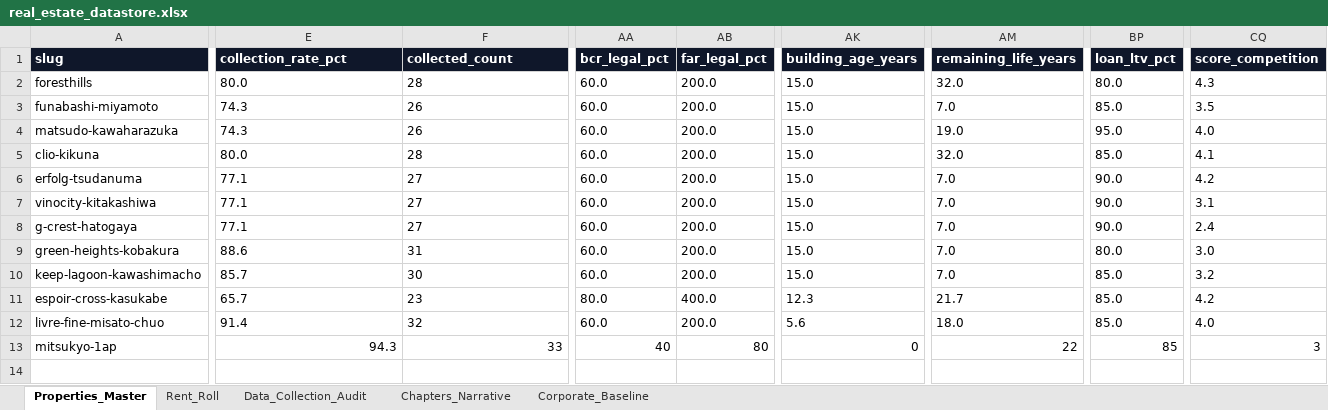
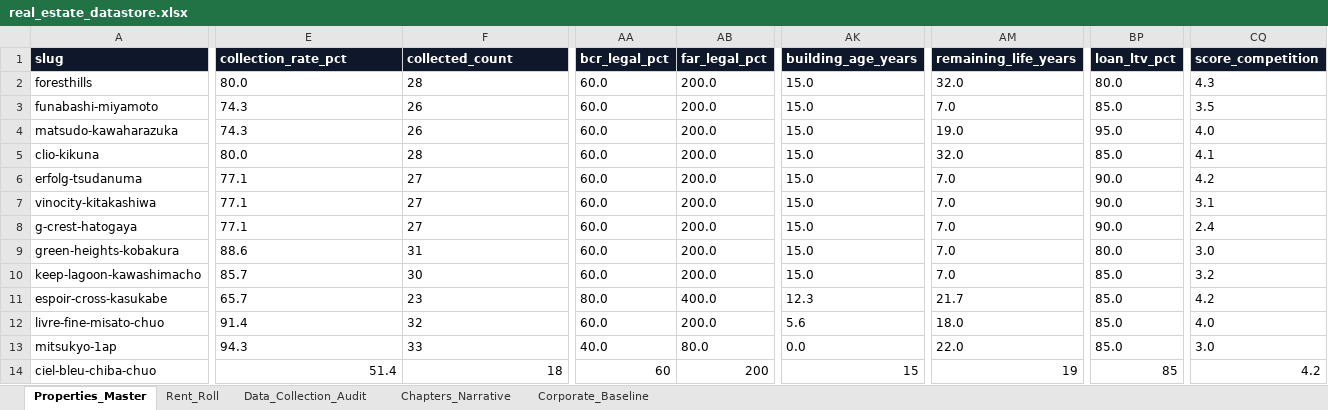
Before and after one commit to cocomadde/myrealbiz, an Excel workbook: moabiz/data/real_estate_datastore.xlsx, sheet Properties_Master, drawn as a sheet; only a part is shown, gaps mark what is left out; values as stored, in another font and other column widths than the file's, no borders; rows hold the shown columns only; the diff covers the shown part only; the diff names each change by its address in the sheet, - before the commit and + after, or states it on an @@ line.

Commit message:
Publish Ciel Bleu Chiba Chuo (시엘 블루 치바추오 / Ciel Bleu 千葉中央) investment dossier, 5-tab datastore, and dual-portal dashboards

```diff
--- a/moabiz/data/real_estate_datastore.xlsx (sheet Properties_Master)
+++ b/moabiz/data/real_estate_datastore.xlsx (sheet Properties_Master)
-E13:F13 alignment: right
+E13:F13 alignment: left
-AA13 (bcr_legal_pct): 40
+AA13 (bcr_legal_pct): 40.0
-AB13 (far_legal_pct): 80
+AB13 (far_legal_pct): 80.0
-AK13 (building_age_years): 0
+AK13 (building_age_years): 0.0
-AM13 (remaining_life_years): 22
+AM13 (remaining_life_years): 22.0
-BP13 (loan_ltv_pct): 85
+BP13 (loan_ltv_pct): 85.0
-CQ13 (score_competition): 3
+CQ13 (score_competition): 3.0
+row 14: ciel-bleu-chiba-chuo | 51.4 | 18 | 60 | 200 | 15 | 19 | 85 | 4.2
```
Also changed, not shown: cell formats elsewhere in this sheet, sheet Data_Collection_Audit, sheet Rent_Roll, sheet Chapters_Narrative, data/real_estate_datastore.xlsx, 40 other files.
